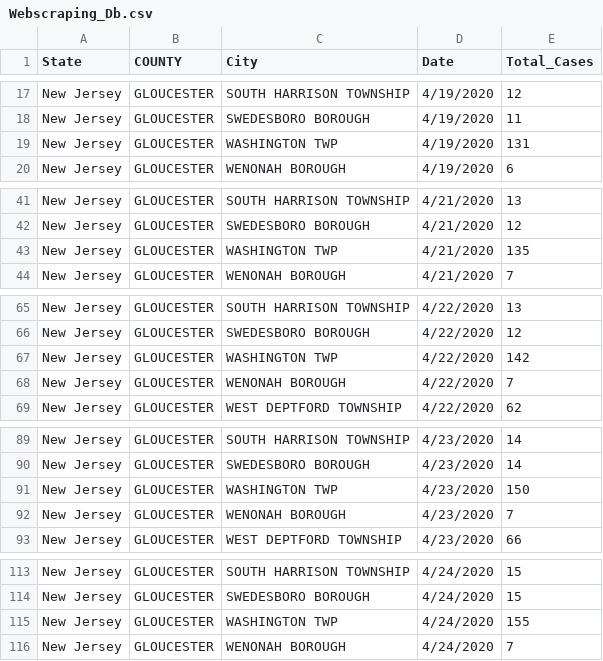
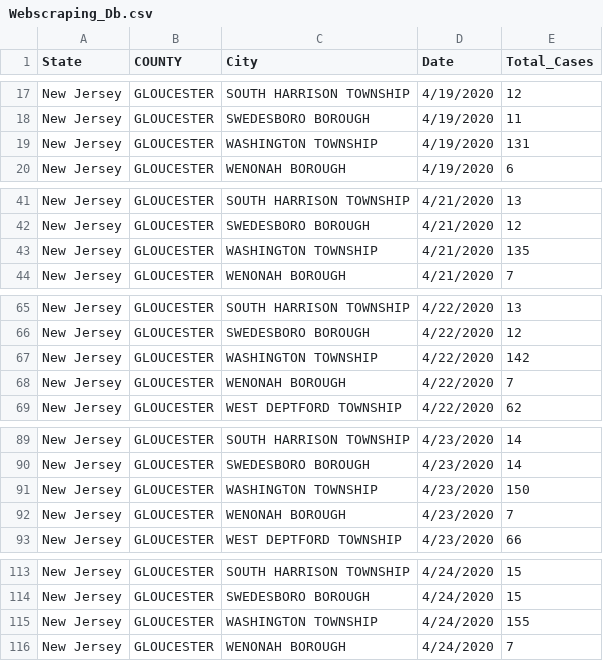
Before and after one commit to ramanarachakonda/c3c, a CSV file: Webscraping_Db.csv, drawn as a sheet; only a part is shown, gaps mark what is left out; the diff covers the shown part only.

Commit message:
changed WASHINGTON TWP in BURLINGTON to WASHINGTON TOWNSHIP

```diff
--- a/Webscraping_Db.csv
+++ b/Webscraping_Db.csv
@@ -18,3 +18,3 @@ New Jersey,GLOUCESTER,SOUTH HARRISON TOWNSHIP,4/19/2020,12
 New Jersey,GLOUCESTER,SWEDESBORO BOROUGH,4/19/2020,11
-New Jersey,GLOUCESTER,WASHINGTON TWP,4/19/2020,131
+New Jersey,GLOUCESTER,WASHINGTON TOWNSHIP,4/19/2020,131
 New Jersey,GLOUCESTER,WENONAH BOROUGH,4/19/2020,6
@@ -42,3 +42,3 @@ New Jersey,GLOUCESTER,SOUTH HARRISON TOWNSHIP,4/21/2020,13
 New Jersey,GLOUCESTER,SWEDESBORO BOROUGH,4/21/2020,12
-New Jersey,GLOUCESTER,WASHINGTON TWP,4/21/2020,135
+New Jersey,GLOUCESTER,WASHINGTON TOWNSHIP,4/21/2020,135
 New Jersey,GLOUCESTER,WENONAH BOROUGH,4/21/2020,7
@@ -66,3 +66,3 @@ New Jersey,GLOUCESTER,SOUTH HARRISON TOWNSHIP,4/22/2020,13
 New Jersey,GLOUCESTER,SWEDESBORO BOROUGH,4/22/2020,12
-New Jersey,GLOUCESTER,WASHINGTON TWP,4/22/2020,142
+New Jersey,GLOUCESTER,WASHINGTON TOWNSHIP,4/22/2020,142
 New Jersey,GLOUCESTER,WENONAH BOROUGH,4/22/2020,7
@@ -90,3 +90,3 @@ New Jersey,GLOUCESTER,SOUTH HARRISON TOWNSHIP,4/23/2020,14
 New Jersey,GLOUCESTER,SWEDESBORO BOROUGH,4/23/2020,14
-New Jersey,GLOUCESTER,WASHINGTON TWP,4/23/2020,150
+New Jersey,GLOUCESTER,WASHINGTON TOWNSHIP,4/23/2020,150
 New Jersey,GLOUCESTER,WENONAH BOROUGH,4/23/2020,7
@@ -114,3 +114,3 @@ New Jersey,GLOUCESTER,SOUTH HARRISON TOWNSHIP,4/24/2020,15
 New Jersey,GLOUCESTER,SWEDESBORO BOROUGH,4/24/2020,15
-New Jersey,GLOUCESTER,WASHINGTON TWP,4/24/2020,155
+New Jersey,GLOUCESTER,WASHINGTON TOWNSHIP,4/24/2020,155
 New Jersey,GLOUCESTER,WENONAH BOROUGH,4/24/2020,7
```
Also changed, not shown: 86 edited cells elsewhere in this file.
